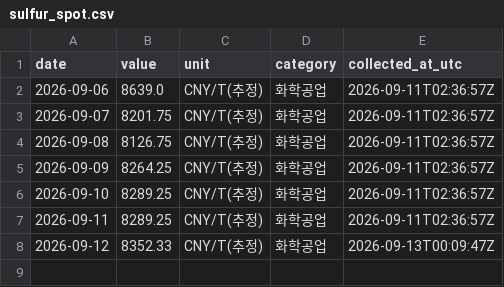
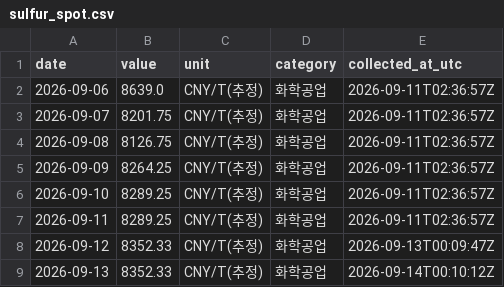
Before and after one commit to 2200807/Index-data-crawler, a CSV file: data/sulfur_spot.csv, drawn as a sheet.

```diff
--- a/data/sulfur_spot.csv
+++ b/data/sulfur_spot.csv
@@ -8 +8,2 @@ date,value,unit,category,collected_at_utc
 2026-09-12,8352.33,CNY/T(추정),화학공업,2026-09-13T00:09:47Z
+2026-09-13,8352.33,CNY/T(추정),화학공업,2026-09-14T00:10:12Z
```
Also changed, not shown: data/sulfuric_acid_spot.csv.
